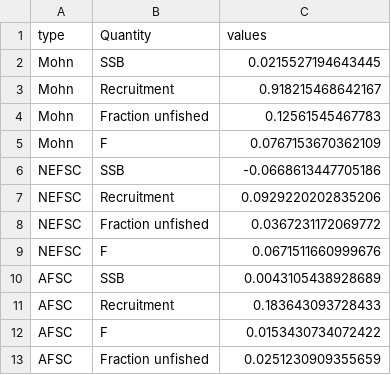
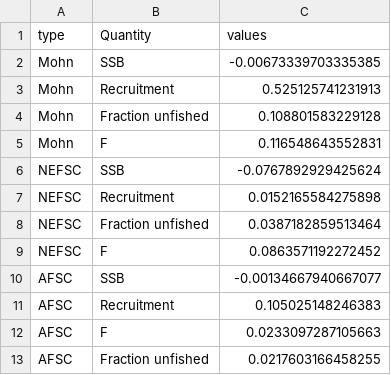
Before and after one commit to pfmc-assessments/shortspine_thornyhead_2023, a CSV file: model/Sensitivity_Anal/5.8_Francis_Reweighting_2/1_23.model.francis_2_retro/mohnsrho.csv, drawn as a sheet.

```diff
--- a/model/Sensitivity_Anal/5.8_Francis_Reweighting_2/1_23.model.francis_2_retro/mohnsrho.csv
+++ b/model/Sensitivity_Anal/5.8_Francis_Reweighting_2/1_23.model.francis_2_retro/mohnsrho.csv
@@ -1,13 +1,13 @@
 "type","Quantity","values"
-Mohn,SSB,0.0215527194643445
-Mohn,Recruitment,0.918215468642167
-Mohn,Fraction unfished,0.12561545467783
-Mohn,F,0.0767153670362109
-NEFSC,SSB,-0.0668613447705186
-NEFSC,Recruitment,0.0929220202835206
-NEFSC,Fraction unfished,0.0367231172069772
-NEFSC,F,0.0671511660999676
-AFSC,SSB,0.0043105438928689
-AFSC,Recruitment,0.183643093728433
-AFSC,F,0.0153430734072422
-AFSC,Fraction unfished,0.0251230909355659
+Mohn,SSB,-0.00673339703335385
+Mohn,Recruitment,0.525125741231913
+Mohn,Fraction unfished,0.108801583229128
+Mohn,F,0.116548643552831
+NEFSC,SSB,-0.0767892929425624
+NEFSC,Recruitment,0.0152165584275898
+NEFSC,Fraction unfished,0.0387182859513464
+NEFSC,F,0.0863571192272452
+AFSC,SSB,-0.00134667940667077
+AFSC,Recruitment,0.105025148246383
+AFSC,F,0.0233097287105663
+AFSC,Fraction unfished,0.0217603166458255
```
Also changed, not shown: model/Sensitivity_Anal/5.8_Francis_Reweighting_2/1_23.model.francis_2_profile_SR_BH_steep_prior_like_0/profile_SR_BH_steep_quant_table.csv, model/Sensitivity_Anal/5.8_Francis_Reweighting_2/1_23.model.francis_2_profile_SR_BH_steep_prior_like_0/profile_SR_BH_steep_results.csv, 31 other files.
